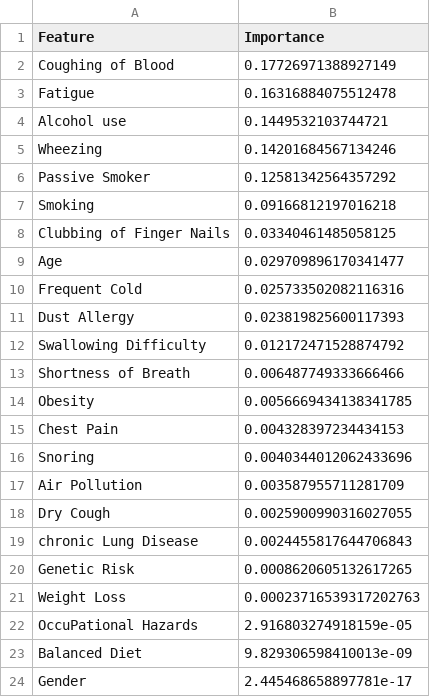
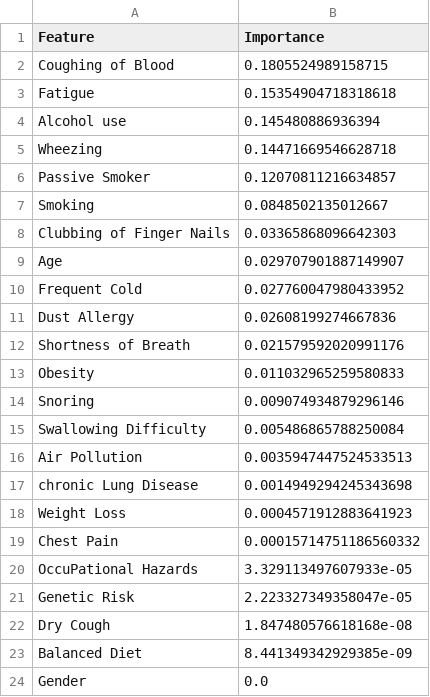
Before and after one commit to Dibya069/Preply_projects, a CSV file: ml_augi-2/artifacts/feature_importance/Gradient_Classification_importance.csv, drawn as a sheet.

```diff
--- a/ml_augi-2/artifacts/feature_importance/Gradient_Classification_importance.csv
+++ b/ml_augi-2/artifacts/feature_importance/Gradient_Classification_importance.csv
@@ -1,24 +1,24 @@
 Feature,Importance
-Coughing of Blood,0.17726971388927149
-Fatigue,0.16316884075512478
-Alcohol use,0.1449532103744721
-Wheezing,0.14201684567134246
-Passive Smoker,0.12581342564357292
-Smoking,0.09166812197016218
-Clubbing of Finger Nails,0.03340461485058125
-Age,0.029709896170341477
-Frequent Cold,0.025733502082116316
-Dust Allergy,0.023819825600117393
-Swallowing Difficulty,0.012172471528874792
-Shortness of Breath,0.006487749333666466
-Obesity,0.0056669434138341785
-Chest Pain,0.004328397234434153
-Snoring,0.0040344012062433696
-Air Pollution,0.003587955711281709
-Dry Cough,0.0025900990316027055
-chronic Lung Disease,0.0024455817644706843
-Genetic Risk,0.0008620605132617265
-Weight Loss,0.00023716539317202763
-OccuPational Hazards,2.916803274918159e-05
-Balanced Diet,9.829306598410013e-09
-Gender,2.445468658897781e-17
+Coughing of Blood,0.1805524989158715
+Fatigue,0.15354904718318618
+Alcohol use,0.145480886936394
+Wheezing,0.14471669546628718
+Passive Smoker,0.12070811216634857
+Smoking,0.0848502135012667
+Clubbing of Finger Nails,0.03365868096642303
+Age,0.029707901887149907
+Frequent Cold,0.027760047980433952
+Dust Allergy,0.02608199274667836
+Shortness of Breath,0.021579592020991176
+Obesity,0.011032965259580833
+Snoring,0.009074934879296146
+Swallowing Difficulty,0.005486865788250084
+Air Pollution,0.0035947447524533513
+chronic Lung Disease,0.0014949294245343698
+Weight Loss,0.0004571912883641923
+Chest Pain,0.00015714751186560332
+OccuPational Hazards,3.329113497607933e-05
+Genetic Risk,2.223327349358047e-05
+Dry Cough,1.847480576618168e-08
+Balanced Diet,8.441349342929385e-09
+Gender,0.0
```
Also changed, not shown: ml_augi-2/artifacts/feature_importance/Decision_Tree_importance.csv, ml_augi-2/artifacts/feature_importance/Random_Forest_importance.csv, 32 other files.
